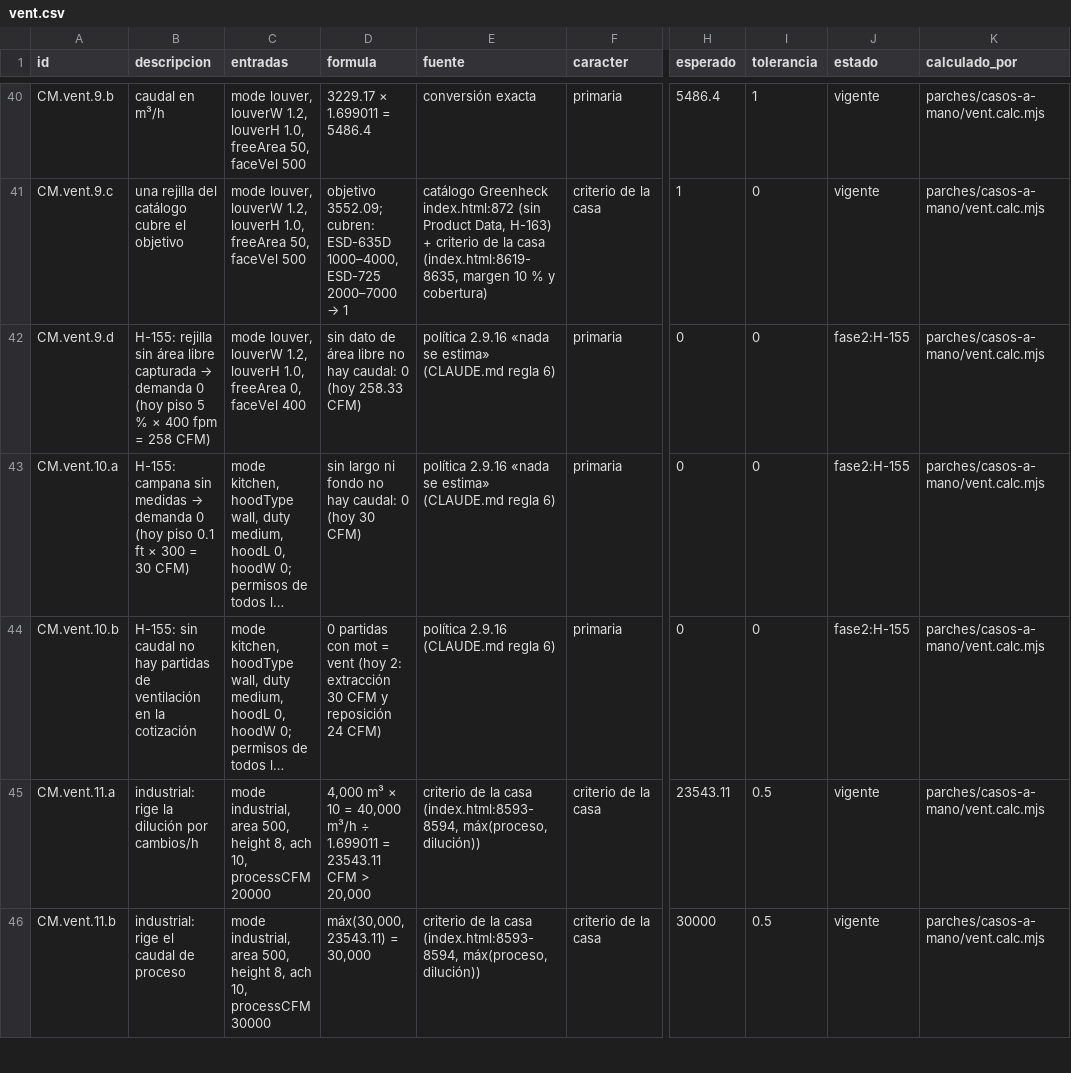
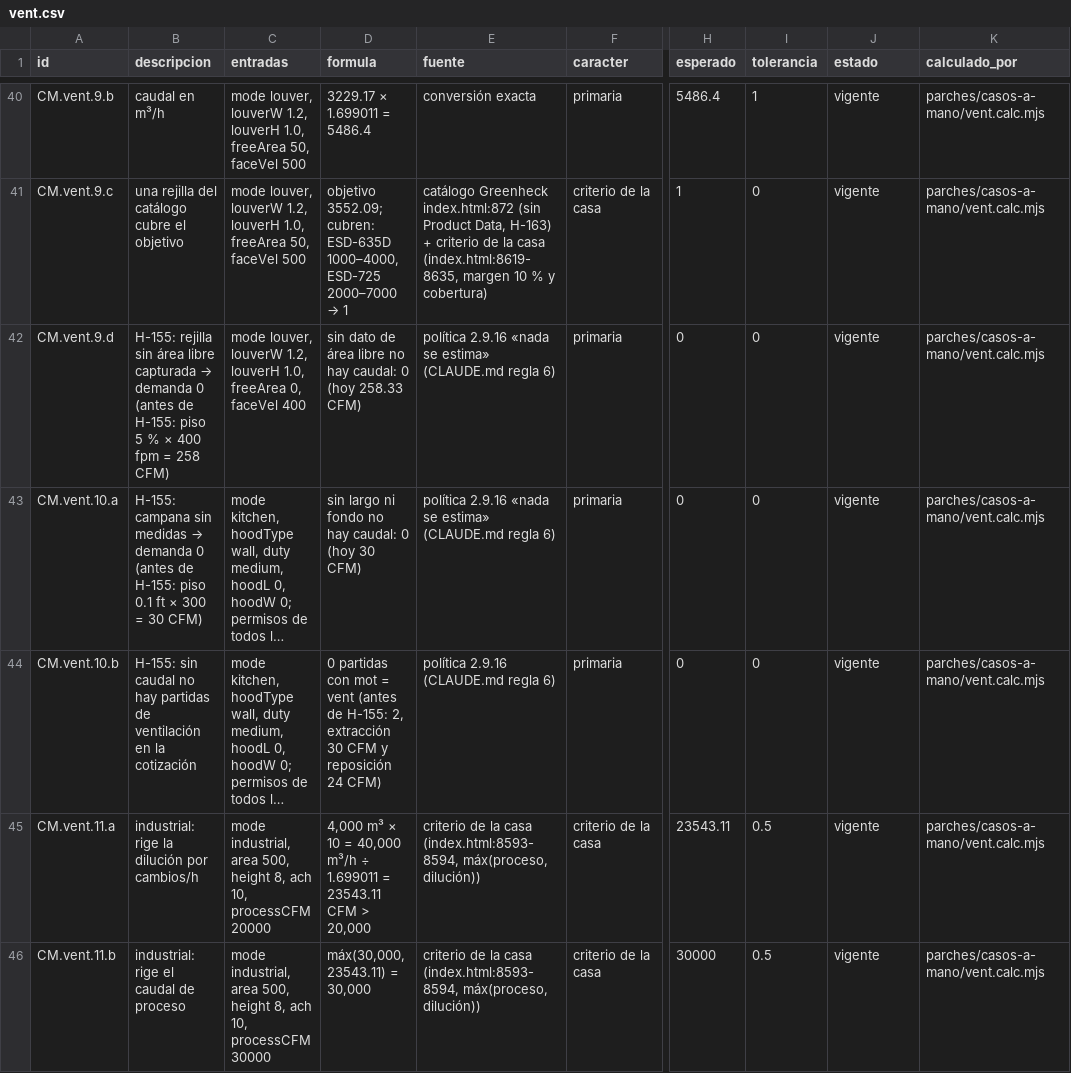
Before and after one commit to loubetrnl-star/Emp_Suite, a CSV file: parches/casos-a-mano/vent.csv, drawn as a sheet; only a part is shown, gaps mark what is left out; long unchanged cells end in …; the diff names each change by its address in the sheet, - before the commit and + after, or states it on an @@ line.

```diff
--- a/parches/casos-a-mano/vent.csv
+++ b/parches/casos-a-mano/vent.csv
-B42 (descripcion): …demanda 0 (hoy piso 5…
+B42 (descripcion): …demanda 0 (antes de H-155: piso 5…
-J42:J44 (estado): fase2:H-155
+J42:J44 (estado): vigente
-B43 (descripcion): …demanda 0 (hoy piso 0.1…
+B43 (descripcion): …demanda 0 (antes de H-155: piso 0.1…
-D44 (formula): …= vent (hoy 2: extracción 30…
+D44 (formula): …= vent (antes de H-155: 2, extracción 30…
```
Also changed, not shown: 7 other files.
